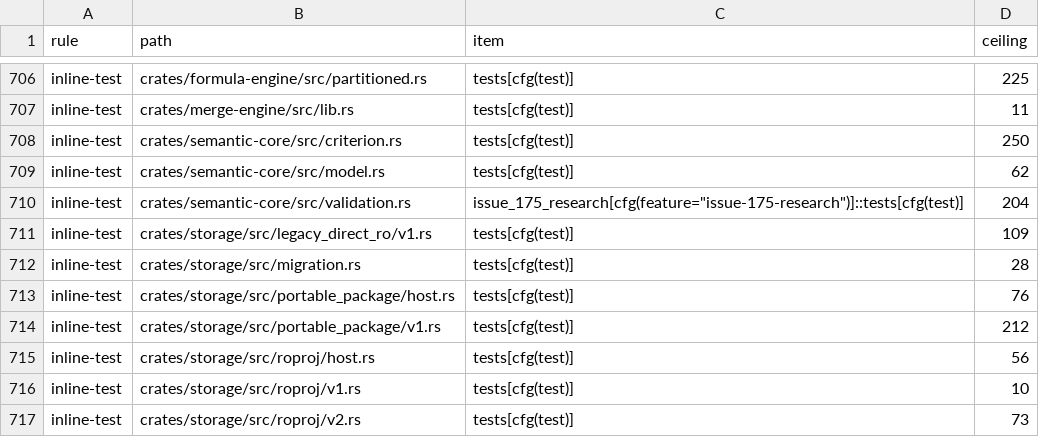
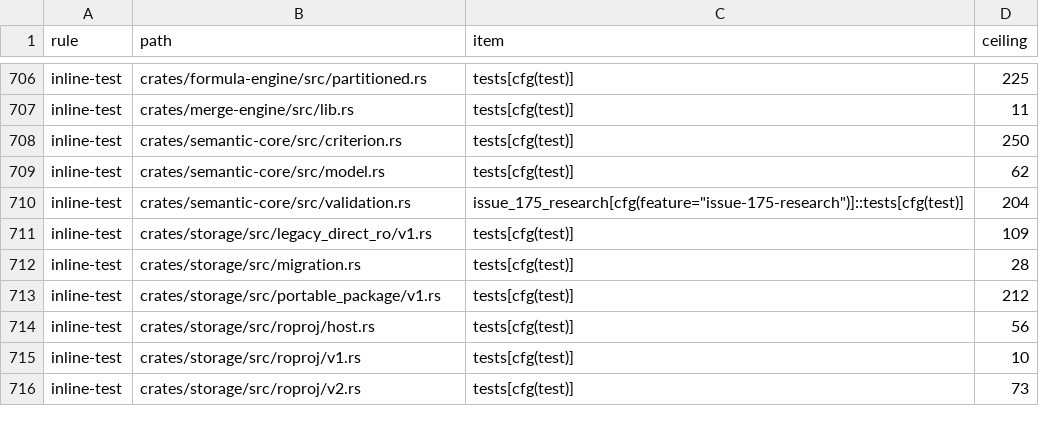
Before and after one commit to nurockplayer/tachiko-work, a TSV file: scripts/clean-code-baseline.tsv, drawn as a sheet; only a part is shown, gaps mark what is left out; the diff names each change by its address in the sheet, - before the commit and + after, or states it on an @@ line.

```diff
--- a/scripts/clean-code-baseline.tsv
+++ b/scripts/clean-code-baseline.tsv
-row 713: inline-test | crates/storage/src/portable_package/host.rs | tests[cfg(test)] | 76
```
Also changed, not shown: 2 other files.
